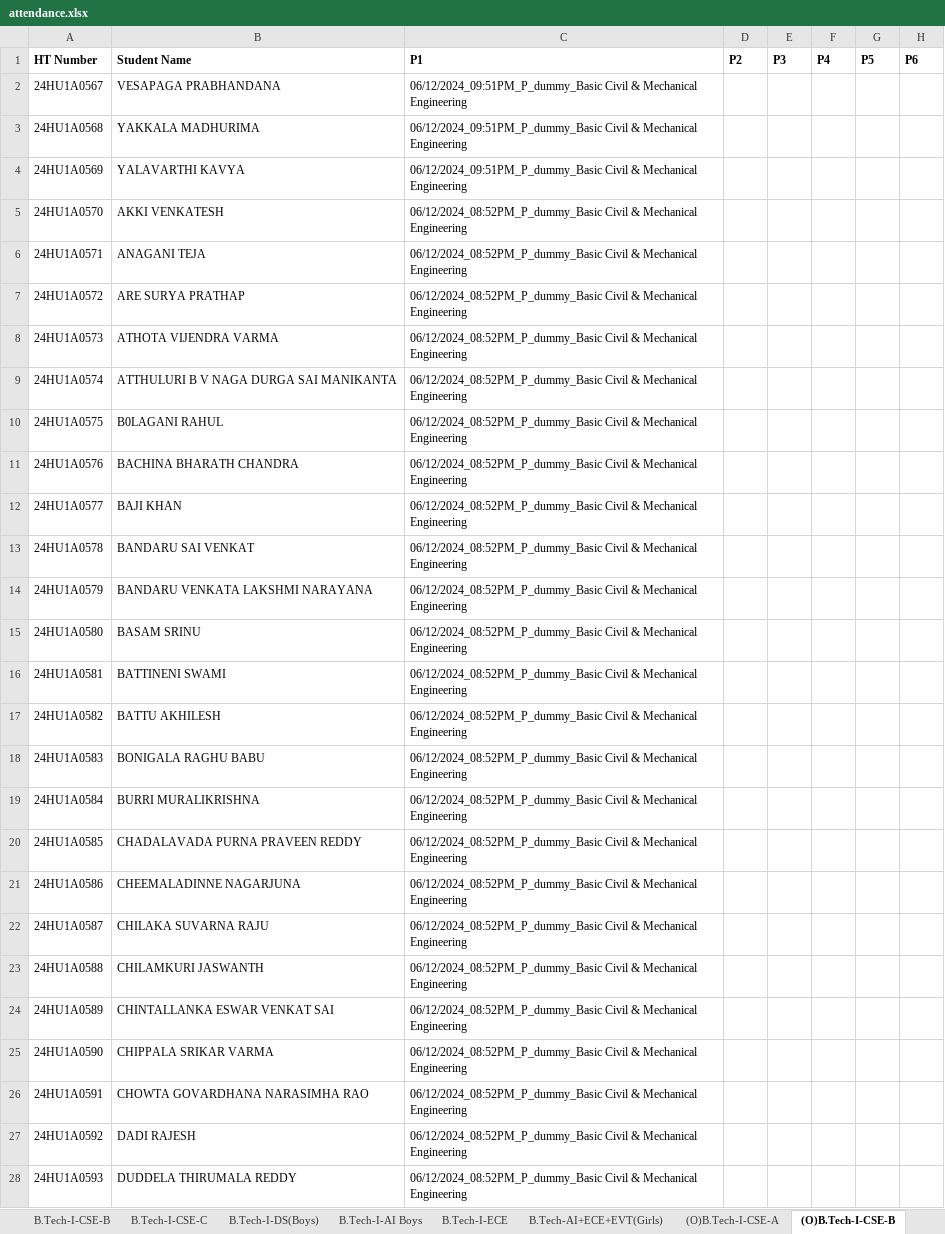
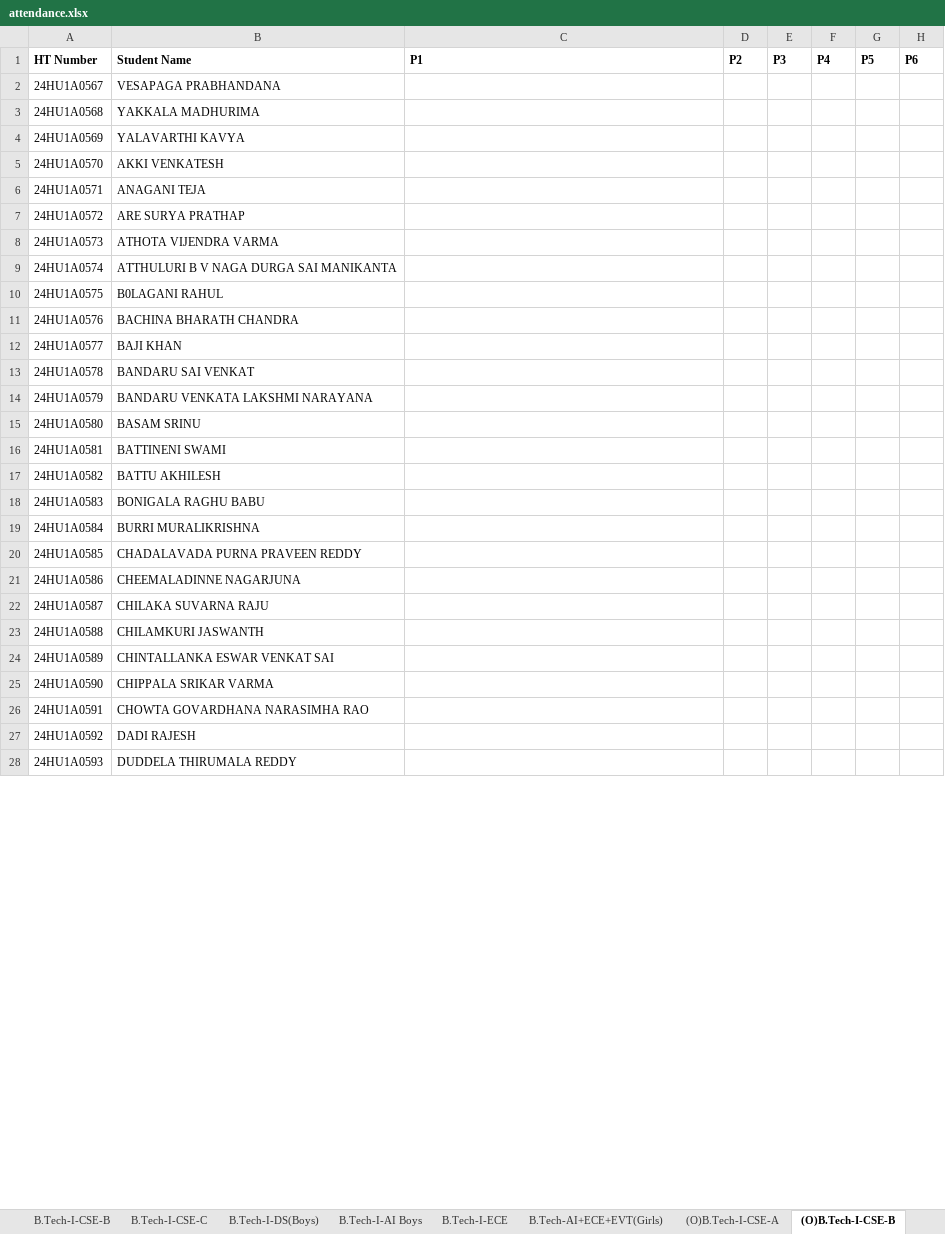
Before and after one commit to Vamsi-Krisna-Ravilla/attendance2, an Excel workbook: attendance.xlsx, sheet (O)B.Tech-I-CSE-B, drawn as a sheet; only a part is shown; values as stored, in another font and other column widths than the file's, no borders; the diff covers the shown part only; the diff names each change by its address in the sheet, - before the commit and + after, or states it on an @@ line.

```diff
--- a/attendance.xlsx (sheet (O)B.Tech-I-CSE-B)
+++ b/attendance.xlsx (sheet (O)B.Tech-I-CSE-B)
-C2:C4 (P1): 06/12/2024_09:51PM_P_dummy_Basic Civil & Mechanical Engineering
+C2:C4 (P1): (empty)
-C5:C28 (P1): 06/12/2024_08:52PM_P_dummy_Basic Civil & Mechanical Engineering
+C5:C28 (P1): (empty)
```
Also changed, not shown: 39 edited cells elsewhere in this sheet, sheet (O)B.Tech-I-CSE-A, sheet (O)B.Tech-I-AI-B, sheet (O)B.Tech-I-DS-A, sheet (O)B.Tech-I-AI-C, sheet (O)B.Tech-I-CSE-C, sheet Faculty.
